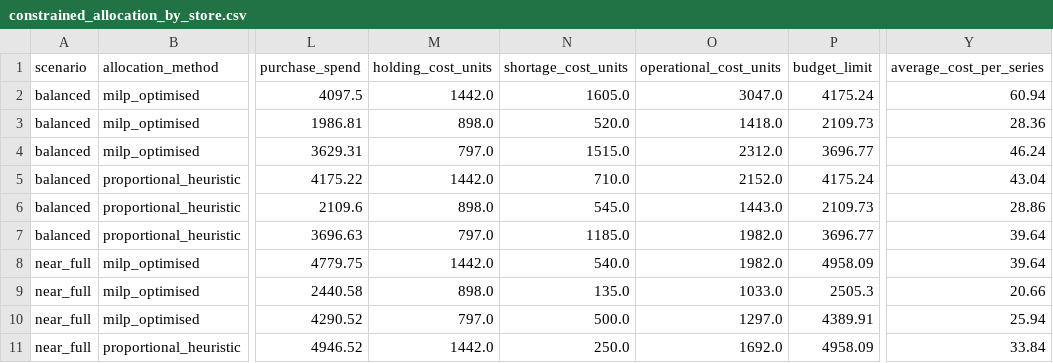
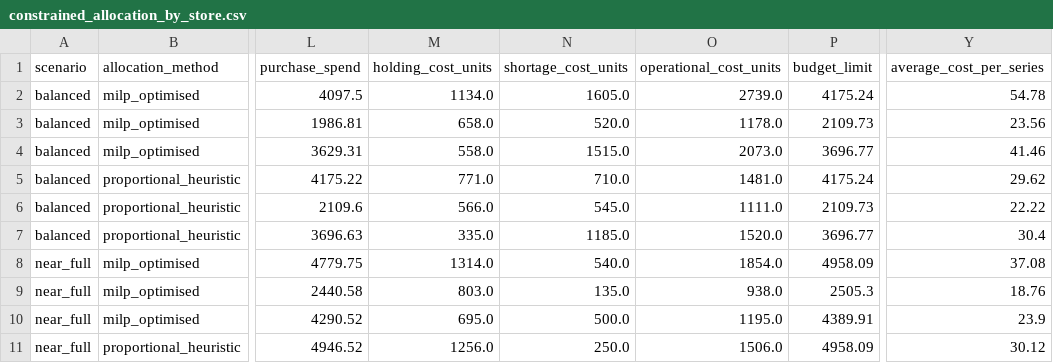
Before and after one commit to mhduah/retail-demand-inventory-optimizer, a CSV file: reports/tables/constrained_allocation_by_store.csv, drawn as a sheet; only a part is shown, gaps mark what is left out; the diff covers the shown part only; the diff names each change by its address in the sheet, - before the commit and + after, or states it on an @@ line.

```diff
--- a/reports/tables/constrained_allocation_by_store.csv
+++ b/reports/tables/constrained_allocation_by_store.csv
-M2 (holding_cost_units): 1442.0
+M2 (holding_cost_units): 1134.0
-O2 (operational_cost_units): 3047.0
+O2 (operational_cost_units): 2739.0
-Y2 (average_cost_per_series): 60.94
+Y2 (average_cost_per_series): 54.78
-M3 (holding_cost_units): 898.0
+M3 (holding_cost_units): 658.0
-O3 (operational_cost_units): 1418.0
+O3 (operational_cost_units): 1178.0
-Y3 (average_cost_per_series): 28.36
+Y3 (average_cost_per_series): 23.56
-M4 (holding_cost_units): 797.0
+M4 (holding_cost_units): 558.0
-O4 (operational_cost_units): 2312.0
+O4 (operational_cost_units): 2073.0
-Y4 (average_cost_per_series): 46.24
+Y4 (average_cost_per_series): 41.46
-M5 (holding_cost_units): 1442.0
+M5 (holding_cost_units): 771.0
-O5 (operational_cost_units): 2152.0
+O5 (operational_cost_units): 1481.0
-Y5 (average_cost_per_series): 43.04
+Y5 (average_cost_per_series): 29.62
-M6 (holding_cost_units): 898.0
+M6 (holding_cost_units): 566.0
-O6 (operational_cost_units): 1443.0
+O6 (operational_cost_units): 1111.0
-Y6 (average_cost_per_series): 28.86
+Y6 (average_cost_per_series): 22.22
-M7 (holding_cost_units): 797.0
+M7 (holding_cost_units): 335.0
-O7 (operational_cost_units): 1982.0
+O7 (operational_cost_units): 1520.0
-Y7 (average_cost_per_series): 39.64
+Y7 (average_cost_per_series): 30.4
-M8 (holding_cost_units): 1442.0
+M8 (holding_cost_units): 1314.0
-O8 (operational_cost_units): 1982.0
+O8 (operational_cost_units): 1854.0
-Y8 (average_cost_per_series): 39.64
+Y8 (average_cost_per_series): 37.08
-M9 (holding_cost_units): 898.0
+M9 (holding_cost_units): 803.0
-O9 (operational_cost_units): 1033.0
+O9 (operational_cost_units): 938.0
-Y9 (average_cost_per_series): 20.66
+Y9 (average_cost_per_series): 18.76
-M10 (holding_cost_units): 797.0
+M10 (holding_cost_units): 695.0
-O10 (operational_cost_units): 1297.0
+O10 (operational_cost_units): 1195.0
-Y10 (average_cost_per_series): 25.94
+Y10 (average_cost_per_series): 23.9
-M11 (holding_cost_units): 1442.0
+M11 (holding_cost_units): 1256.0
-O11 (operational_cost_units): 1692.0
+O11 (operational_cost_units): 1506.0
-Y11 (average_cost_per_series): 33.84
+Y11 (average_cost_per_series): 30.12
```
Also changed, not shown: 24 edited cells elsewhere in this file, reports/tables/constrained_allocation_by_series.csv, reports/tables/constrained_allocation_summary.csv, 1 other file.
